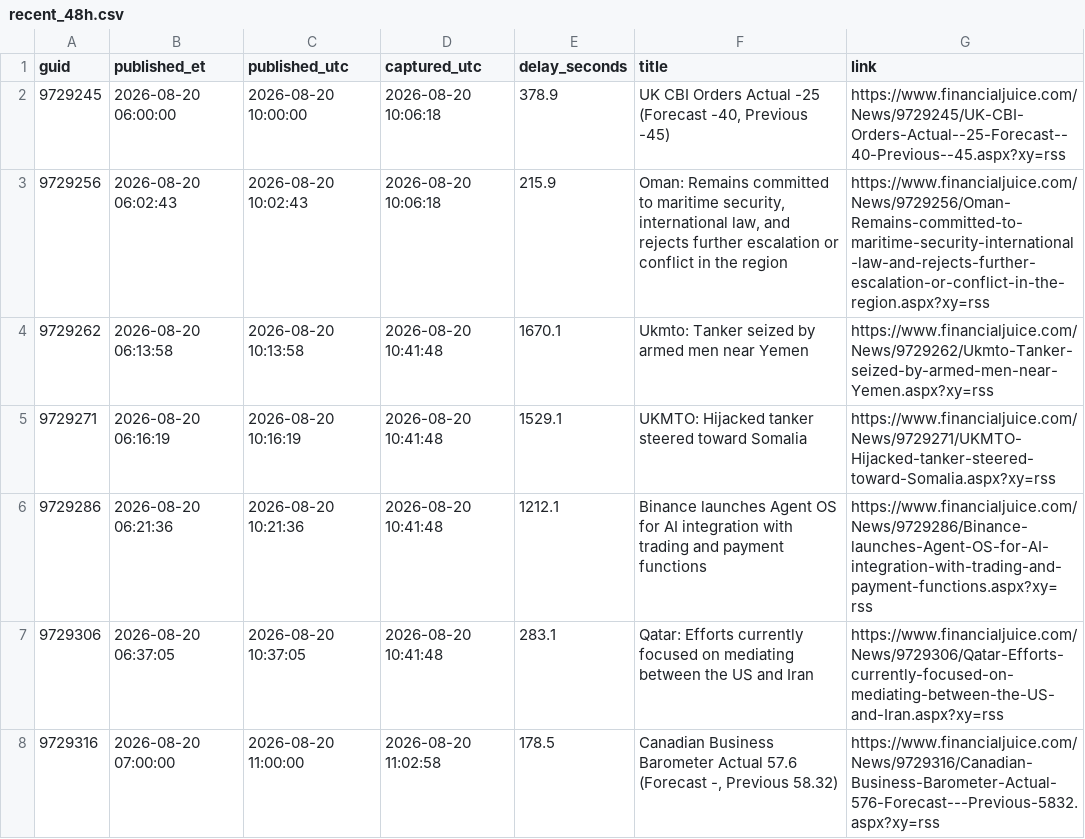
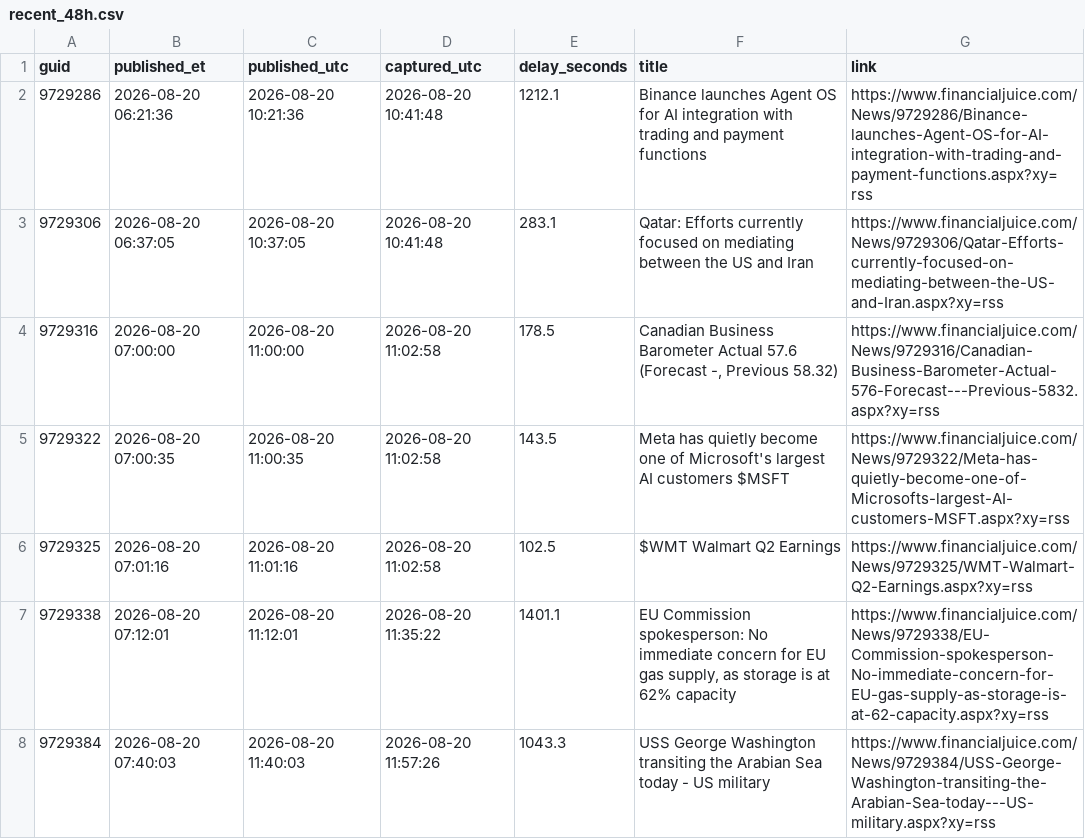
Before and after one commit to marcusa23-a11y/fj, a CSV file: recent_48h.csv, drawn as a sheet; only a part is shown; the shorter side is filled out with more unchanged rows.

Commit message:
feed: 2026-08-22 10:18 UTC

```diff
--- a/recent_48h.csv
+++ b/recent_48h.csv
@@ -1,6 +1,2 @@
 guid,published_et,published_utc,captured_utc,delay_seconds,title,link
-9729245,2026-08-20 06:00:00,2026-08-20 10:00:00,2026-08-20 10:06:18,378.9,"UK CBI Orders Actual -25 (Forecast -40, Previous -45)",https://www.financialjuice.com/News/9729245/UK-CBI-Orders-Actual--25-Forecast--40-Previous--45.aspx?xy=rss
-9729256,2026-08-20 06:02:43,2026-08-20 10:02:43,2026-08-20 10:06:18,215.9,"Oman: Remains committed to maritime security, international law, and rejects further escalation or conflict in the region",https://www.financialjuice.com/News/9729256/Oman-Remains-committed-to-maritime-security-international-law-and-rejects-further-escalation-or-conflict-in-the-region.aspx?xy=rss
-9729262,2026-08-20 06:13:58,2026-08-20 10:13:58,2026-08-20 10:41:48,1670.1,Ukmto: Tanker seized by armed men near Yemen,https://www.financialjuice.com/News/9729262/Ukmto-Tanker-seized-by-armed-men-near-Yemen.aspx?xy=rss
-9729271,2026-08-20 06:16:19,2026-08-20 10:16:19,2026-08-20 10:41:48,1529.1,UKMTO: Hijacked tanker steered toward Somalia,https://www.financialjuice.com/News/9729271/UKMTO-Hijacked-tanker-steered-toward-Somalia.aspx?xy=rss
 9729286,2026-08-20 06:21:36,2026-08-20 10:21:36,2026-08-20 10:41:48,1212.1,Binance launches Agent OS for AI integration with trading and payment functions,https://www.financialjuice.com/News/9729286/Binance-launches-Agent-OS-for-AI-integration-with-trading-and-payment-functions.aspx?xy=rss
```
